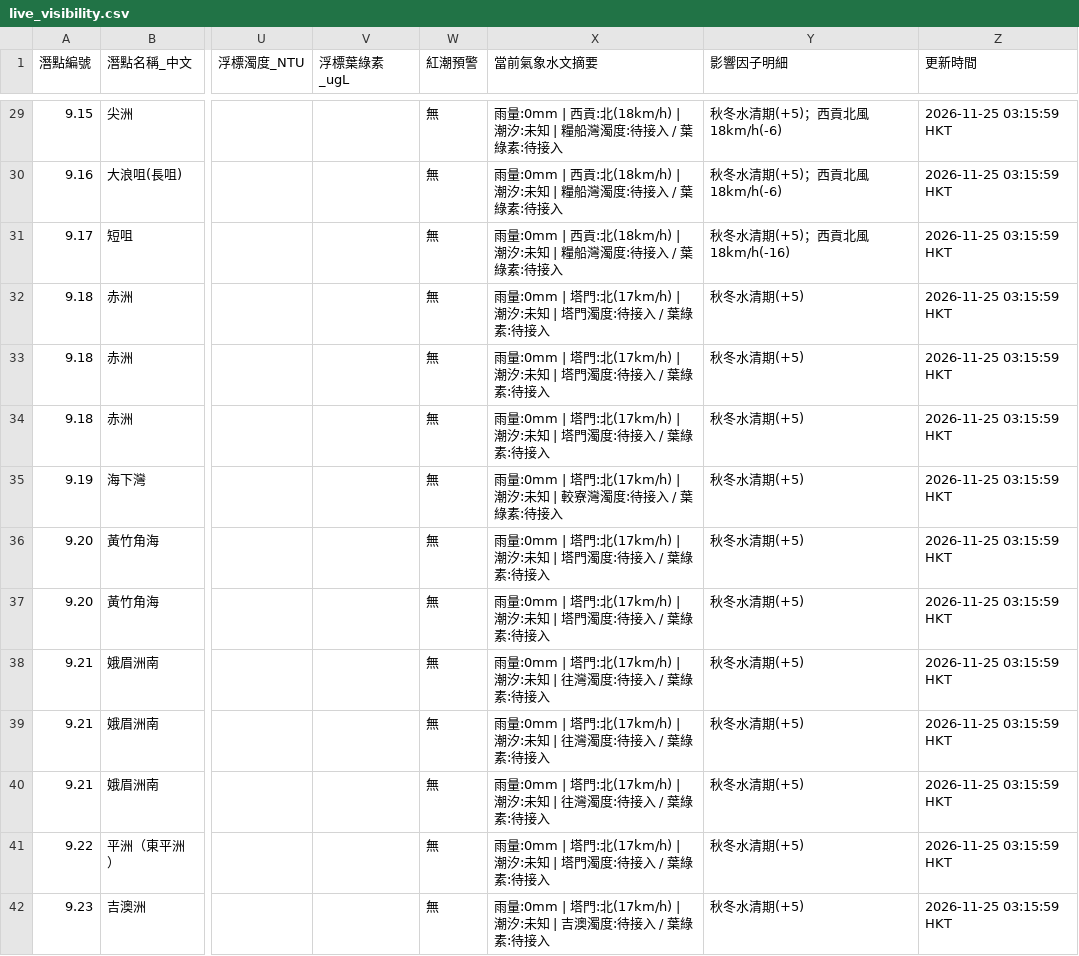
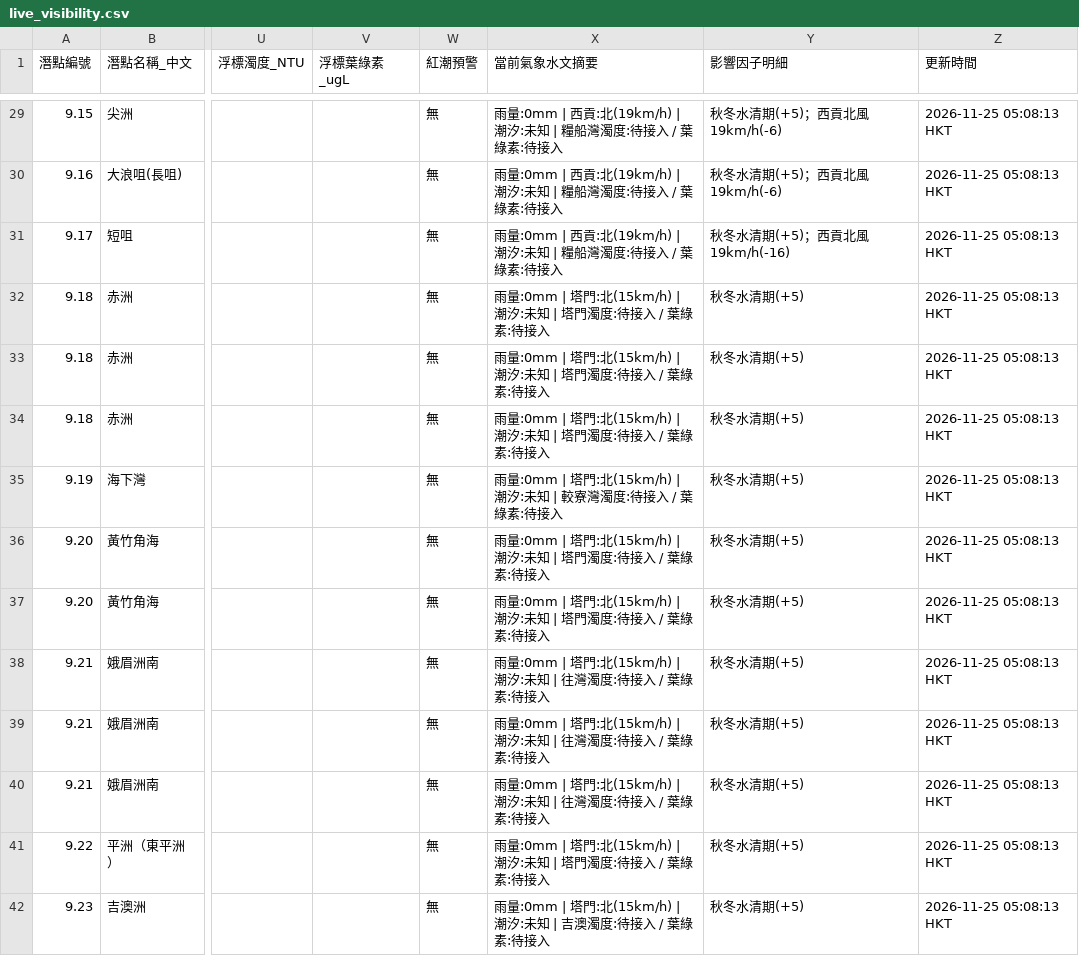
Before and after one commit to chanswc-sys/hk-56-divesites-live, a CSV file: live_visibility.csv, drawn as a sheet; only a part is shown, gaps mark what is left out; the diff covers the shown part only; the diff names each change by its address in the sheet, - before the commit and + after, or states it on an @@ line.

```diff
--- a/live_visibility.csv
+++ b/live_visibility.csv
-X29:X31 (當前氣象水文摘要): …西貢:北(18km/h) | 潮汐:…
+X29:X31 (當前氣象水文摘要): …西貢:北(19km/h) | 潮汐:…
-Y29:Y30 (影響因子明細): 秋冬水清期(+5)；西貢北風18km/h(-6)
+Y29:Y30 (影響因子明細): 秋冬水清期(+5)；西貢北風19km/h(-6)
-Z29:Z42 (更新時間): 2026-11-25 03:15:59 HKT
+Z29:Z42 (更新時間): 2026-11-25 05:08:13 HKT
-Y31 (影響因子明細): 秋冬水清期(+5)；西貢北風18km/h(-16)
+Y31 (影響因子明細): 秋冬水清期(+5)；西貢北風19km/h(-16)
-X32:X34 (當前氣象水文摘要): …塔門:北(17km/h) | 潮汐:…
+X32:X34 (當前氣象水文摘要): …塔門:北(15km/h) | 潮汐:…
-X35 (當前氣象水文摘要): …塔門:北(17km/h) | 潮汐:…
+X35 (當前氣象水文摘要): …塔門:北(15km/h) | 潮汐:…
-X36:X37 (當前氣象水文摘要): …塔門:北(17km/h) | 潮汐:…
+X36:X37 (當前氣象水文摘要): …塔門:北(15km/h) | 潮汐:…
-X38:X40 (當前氣象水文摘要): …塔門:北(17km/h) | 潮汐:…
+X38:X40 (當前氣象水文摘要): …塔門:北(15km/h) | 潮汐:…
-X41 (當前氣象水文摘要): …塔門:北(17km/h) | 潮汐:…
+X41 (當前氣象水文摘要): …塔門:北(15km/h) | 潮汐:…
-X42 (當前氣象水文摘要): …塔門:北(17km/h) | 潮汐:…
+X42 (當前氣象水文摘要): …塔門:北(15km/h) | 潮汐:…
```
Also changed, not shown: 118 edited cells elsewhere in this file, 1 other file.
